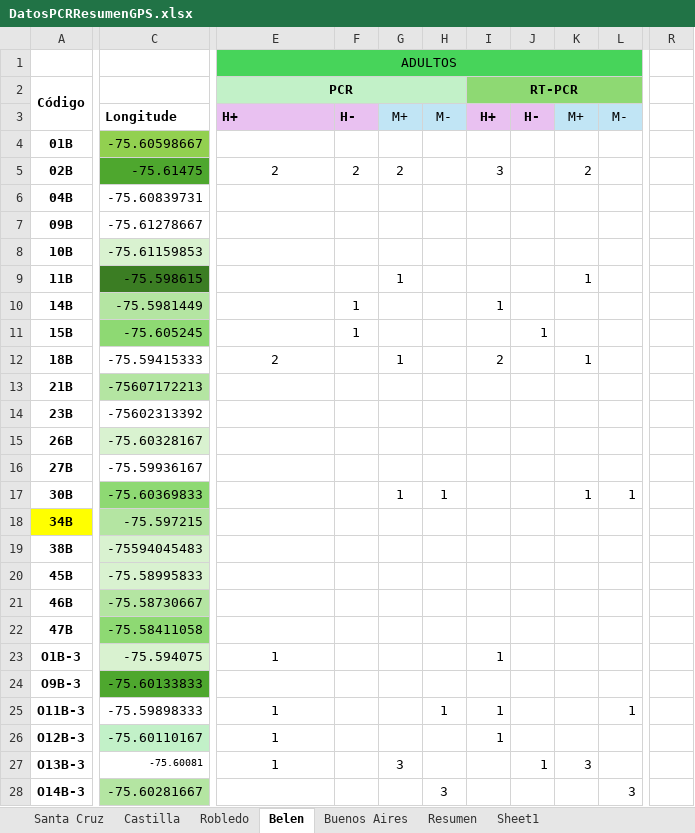
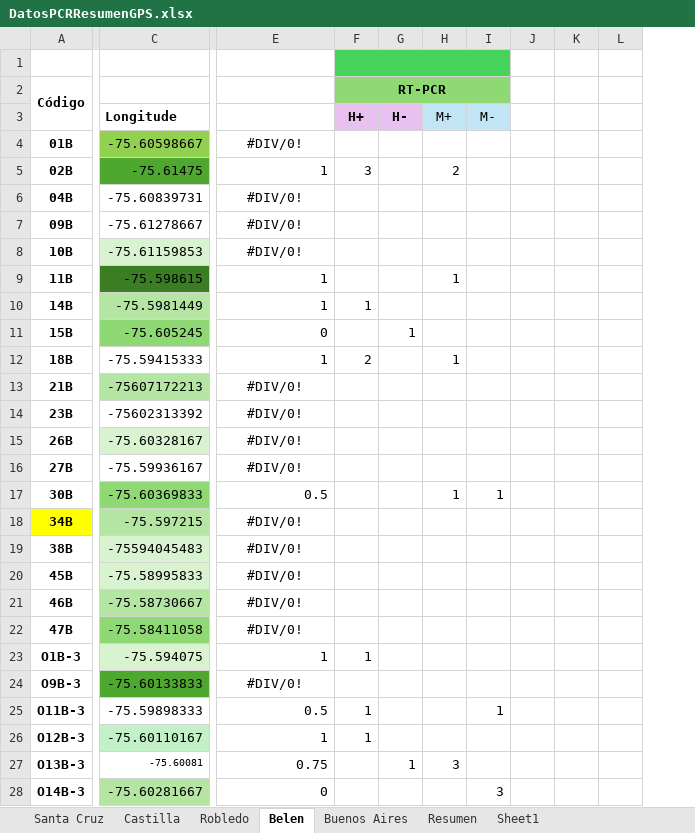
Before and after one commit to rincondf/medellin, an Excel workbook: DatosPCRResumenGPS.xlsx, sheet Belen, drawn as a sheet; only a part is shown, gaps mark what is left out; values as stored, in another font and other column widths than the file's, no borders; conditional formats not drawn; removed rows and columns are numbered as before the commit, all else as after; the diff covers the shown part only; the diff names each change by its address in the sheet, - before the commit and + after, or states it on an @@ line.

```diff
--- a/DatosPCRResumenGPS.xlsx (sheet Belen)
+++ b/DatosPCRResumenGPS.xlsx (sheet Belen)
-column F, rows 3-11: H- |  | 2 |  |  |  |  | 1 | 1
-column G, rows 3-27: M+ |  | 2 |  |  |  | 1 |  |  | 1 |  |  |  |  | 1 |  |  |  |  |  |  |  |  |  | 3
-column H, rows 3-28: M- |  |  |  |  |  |  |  |  |  |  |  |  |  | 1 |  |  |  |  |  |  |  | 1 |  |  | 3
+column J, empty
+column K, empty
+column L, empty
-column R, empty
-E1: ADULTOS
+E1: (empty)
-E1 fill: #47D45A
+E1 fill: none
-E1:L1 merged
+F1:I1 merged
-E2: PCR
+E2: (empty)
-E2 fill: #C2F1C8
+E2 fill: none
-E2:H2 merged
-E3: H+
+E3: (empty)
-E3 fill: #E9C1F1
+E3 fill: none
-E4: (empty)
+E4: #DIV/0!
-E5: 2
+E5: 1
-E5 alignment: center
+E5 alignment: right
-E6:E8: (empty)
+E6:E8: #DIV/0!
-E9:E10: (empty)
+E9:E10: 1
-E11: (empty)
+E11: 0
-E12: 2
+E12: 1
-E12 alignment: center
+E12 alignment: right
-E13:E16: (empty)
+E13:E16: #DIV/0!
-E17: (empty)
+E17: 0.5
-E18:E22: (empty)
+E18:E22: #DIV/0!
-E23 alignment: center
+E23 alignment: right
-E24: (empty)
+E24: #DIV/0!
-E25: 1
+E25: 0.5
-E25:E27 alignment: center
+E25:E27 alignment: right
-E27: 1
+E27: 0.75
-E28: (empty)
+E28: 0
```
Also changed, not shown: 2 removed columns, 1 edited cell, cell formats and merged cells elsewhere in this sheet, sheet Buenos Aires, formulas that keep their value, 2 other files.
